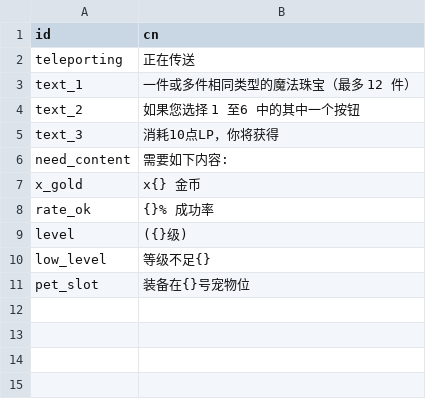
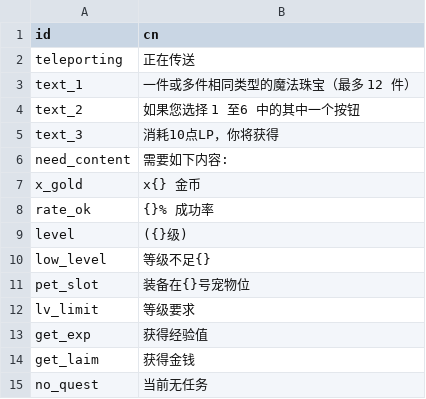
Before and after one commit to qcdong2016/LH_Assets, a CSV file: data/text.csv, drawn as a sheet.

```diff
--- a/data/text.csv
+++ b/data/text.csv
@@ -11 +11,5 @@ low_level,等级不足{}
 pet_slot,装备在{}号宠物位
+lv_limit,等级要求
+get_exp,获得经验值
+get_laim,获得金钱
+no_quest,当前无任务
```
Also changed, not shown: 2 other files.
